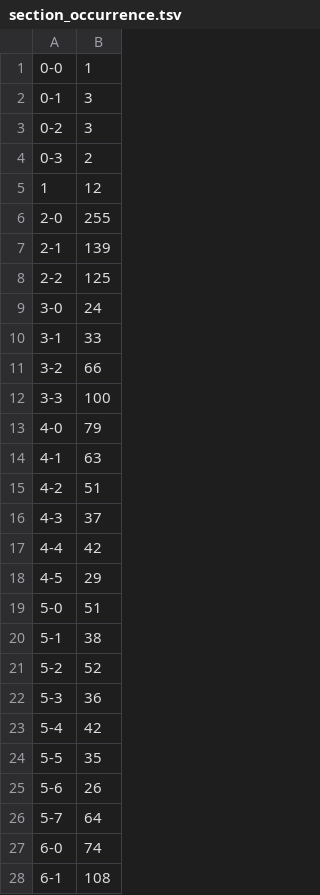
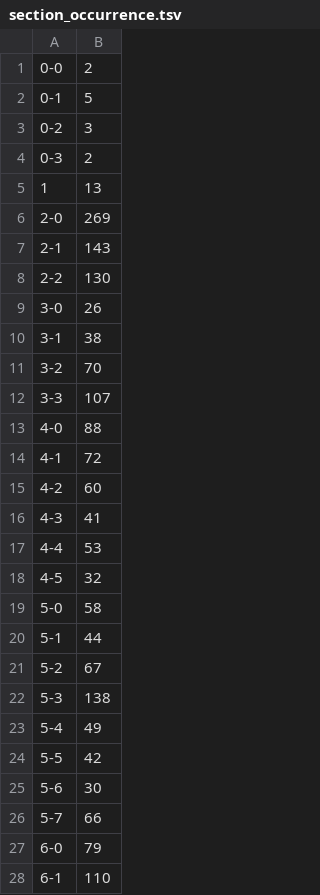
Before and after one commit to pluralitybook/plurality, a TSV file: scripts/index/section_occurrence.tsv, drawn as a sheet; only a part is shown; the diff covers the shown part only.

```diff
--- a/scripts/index/section_occurrence.tsv
+++ b/scripts/index/section_occurrence.tsv
@@ -1,28 +1,28 @@
-0-0	1
-0-1	3
+0-0	2
+0-1	5
 0-2	3
 0-3	2
-1	12
-2-0	255
-2-1	139
-2-2	125
-3-0	24
-3-1	33
-3-2	66
-3-3	100
-4-0	79
-4-1	63
-4-2	51
-4-3	37
-4-4	42
-4-5	29
-5-0	51
-5-1	38
-5-2	52
-5-3	36
-5-4	42
-5-5	35
-5-6	26
-5-7	64
-6-0	74
-6-1	108
+1	13
+2-0	269
+2-1	143
+2-2	130
+3-0	26
+3-1	38
+3-2	70
+3-3	107
+4-0	88
+4-1	72
+4-2	60
+4-3	41
+4-4	53
+4-5	32
+5-0	58
+5-1	44
+5-2	67
+5-3	138
+5-4	49
+5-5	42
+5-6	30
+5-7	66
+6-0	79
+6-1	110
```
Also changed, not shown: 6 edited cells elsewhere in this file, scripts/index/keyword_occurrence.tsv, 4 other files.
